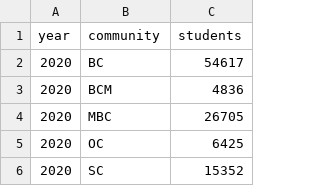
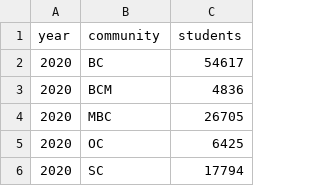
Before and after one commit to MDHaarith/Counsly, a CSV file: ML/reports/community_year_counts.csv, drawn as a sheet; only a part is shown; the diff covers the shown part only.

```diff
--- a/ML/reports/community_year_counts.csv
+++ b/ML/reports/community_year_counts.csv
@@ -5,2 +5,2 @@ year,community,students
 2020,OC,6425
-2020,SC,15352
+2020,SC,17794
```
Also changed, not shown: 6 removed rows and 5 edited cells elsewhere in this file, ML/reports/feature_importance.csv, ML/reports/rank_mark_buckets_1pt.csv, 35 other files.
